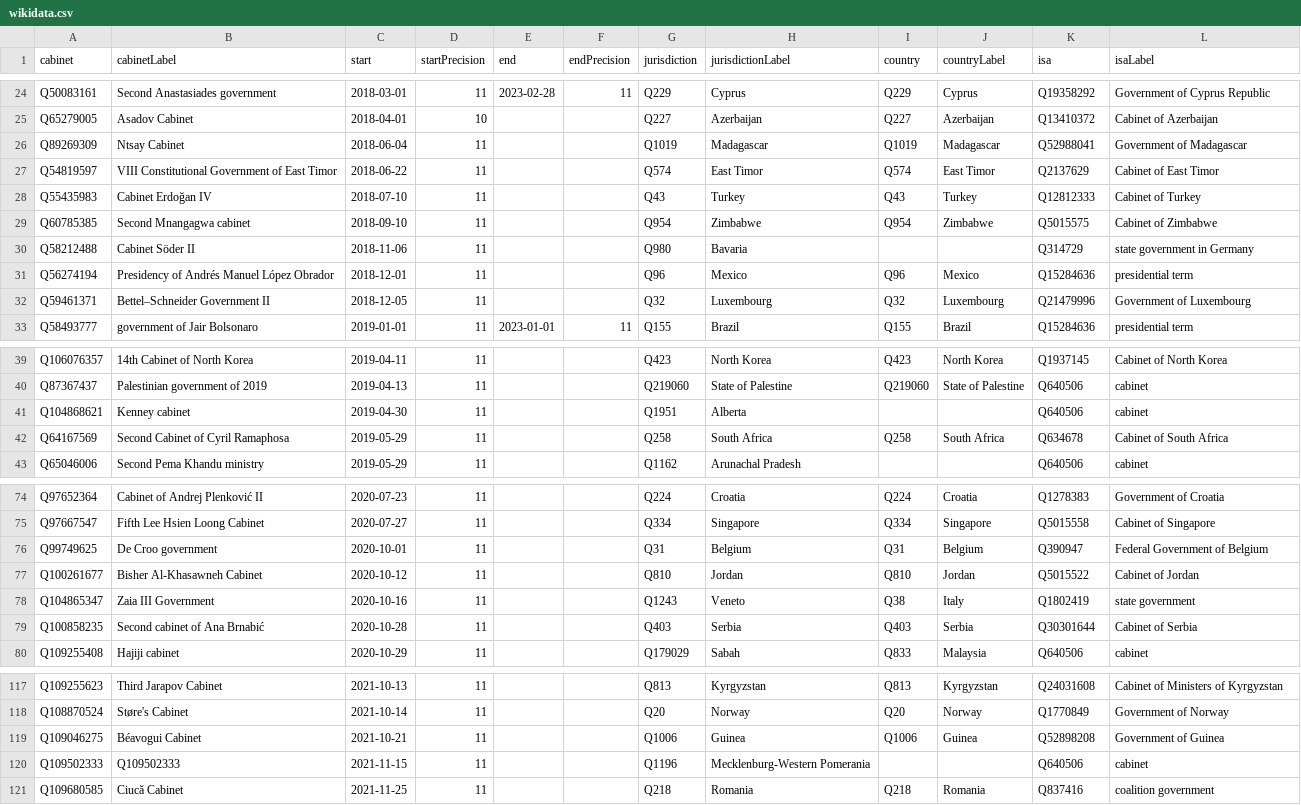
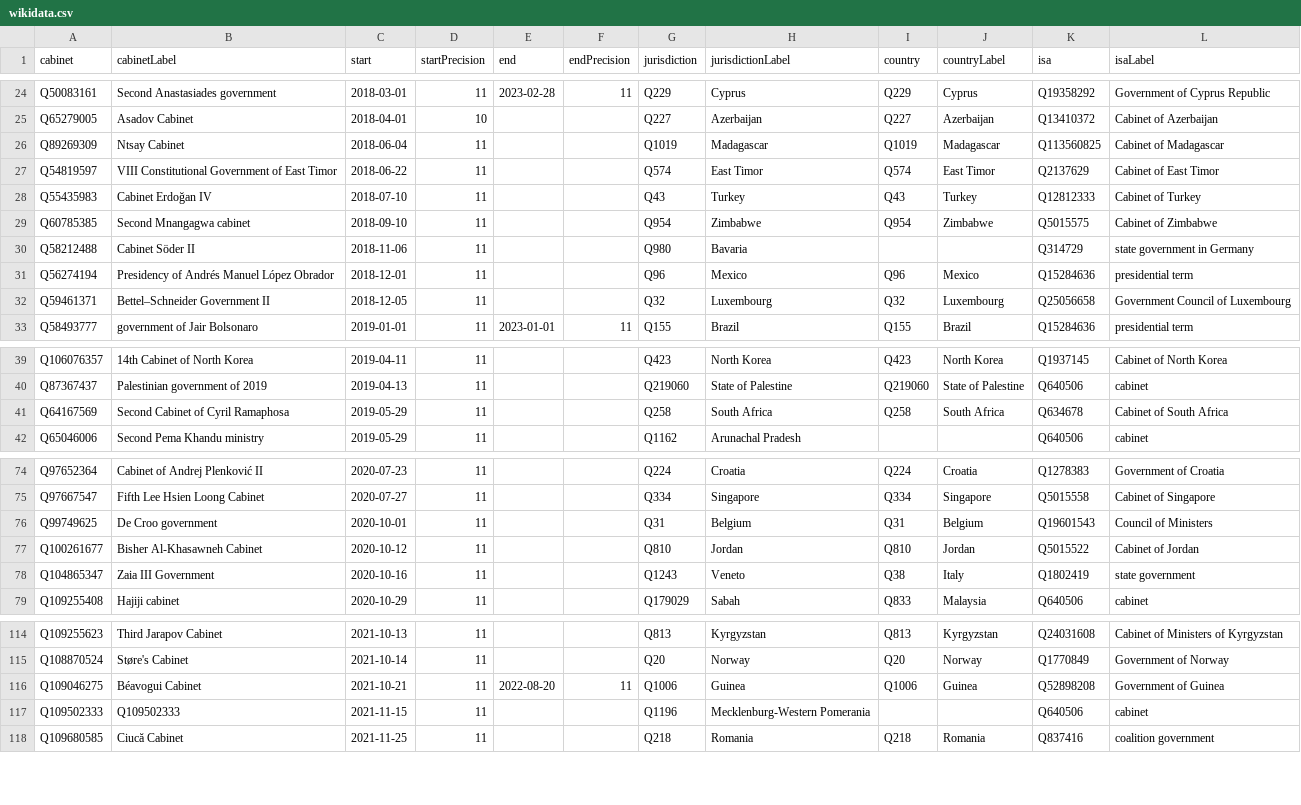
Before and after one commit to every-politician-scrapers/current-governments-enwiki, a CSV file: data/wikidata.csv, drawn as a sheet; only a part is shown, gaps mark what is left out; the diff covers the shown part only.

```diff
--- a/data/wikidata.csv
+++ b/data/wikidata.csv
@@ -25,3 +25,3 @@ Q50083161,Second Anastasiades government,2018-03-01,11,2023-02-28,11,Q229,Cyprus
 Q65279005,Asadov Cabinet,2018-04-01,10,,,Q227,Azerbaijan,Q227,Azerbaijan,Q13410372,Cabinet of Azerbaijan
-Q89269309,Ntsay Cabinet,2018-06-04,11,,,Q1019,Madagascar,Q1019,Madagascar,Q52988041,Government of Madagascar
+Q89269309,Ntsay Cabinet,2018-06-04,11,,,Q1019,Madagascar,Q1019,Madagascar,Q113560825,Cabinet of Madagascar
 Q54819597,VIII Constitutional Government of East Timor,2018-06-22,11,,,Q574,East Timor,Q574,East Timor,Q2137629,Cabinet of East Timor
@@ -31,3 +31,3 @@ Q58212488,Cabinet Söder II,2018-11-06,11,,,Q980,Bavaria,,,Q314729,state governm
 Q56274194,Presidency of Andrés Manuel López Obrador,2018-12-01,11,,,Q96,Mexico,Q96,Mexico,Q15284636,presidential term
-Q59461371,Bettel–Schneider Government II,2018-12-05,11,,,Q32,Luxembourg,Q32,Luxembourg,Q21479996,Government of Luxembourg
+Q59461371,Bettel–Schneider Government II,2018-12-05,11,,,Q32,Luxembourg,Q32,Luxembourg,Q25056658,Government Council of Luxembourg
 Q58493777,government of Jair Bolsonaro,2019-01-01,11,2023-01-01,11,Q155,Brazil,Q155,Brazil,Q15284636,presidential term
@@ -40,3 +40,2 @@ Q106076357,14th Cabinet of North Korea,2019-04-11,11,,,Q423,North Korea,Q423,Nor
 Q87367437,Palestinian government of 2019,2019-04-13,11,,,Q219060,State of Palestine,Q219060,State of Palestine,Q640506,cabinet
-Q104868621,Kenney cabinet,2019-04-30,11,,,Q1951,Alberta,,,Q640506,cabinet
 Q64167569,Second Cabinet of Cyril Ramaphosa,2019-05-29,11,,,Q258,South Africa,Q258,South Africa,Q634678,Cabinet of South Africa
@@ -75,6 +75,5 @@ Q97652364,Cabinet of Andrej Plenković II,2020-07-23,11,,,Q224,Croatia,Q224,Croa
 Q97667547,Fifth Lee Hsien Loong Cabinet,2020-07-27,11,,,Q334,Singapore,Q334,Singapore,Q5015558,Cabinet of Singapore
-Q99749625,De Croo government,2020-10-01,11,,,Q31,Belgium,Q31,Belgium,Q390947,Federal Government of Belgium
+Q99749625,De Croo government,2020-10-01,11,,,Q31,Belgium,Q31,Belgium,Q19601543,Council of Ministers
 Q100261677,Bisher Al-Khasawneh Cabinet,2020-10-12,11,,,Q810,Jordan,Q810,Jordan,Q5015522,Cabinet of Jordan
 Q104865347,Zaia III Government,2020-10-16,11,,,Q1243,Veneto,Q38,Italy,Q1802419,state government
-Q100858235,Second cabinet of Ana Brnabić,2020-10-28,11,,,Q403,Serbia,Q403,Serbia,Q30301644,Cabinet of Serbia
 Q109255408,Hajiji cabinet,2020-10-29,11,,,Q179029,Sabah,Q833,Malaysia,Q640506,cabinet
@@ -118,3 +115,3 @@ Q109255623,Third Jarapov Cabinet,2021-10-13,11,,,Q813,Kyrgyzstan,Q813,Kyrgyzstan
 Q108870524,Støre's Cabinet,2021-10-14,11,,,Q20,Norway,Q20,Norway,Q1770849,Government of Norway
-Q109046275,Béavogui Cabinet,2021-10-21,11,,,Q1006,Guinea,Q1006,Guinea,Q52898208,Government of Guinea
+Q109046275,Béavogui Cabinet,2021-10-21,11,2022-08-20,11,Q1006,Guinea,Q1006,Guinea,Q52898208,Government of Guinea
 Q109502333,Q109502333,2021-11-15,11,,,Q1196,Mecklenburg-Western Pomerania,,,Q640506,cabinet
```
Also changed, not shown: 6 added rows, 3 removed rows and 13 edited cells elsewhere in this file, data/wikipedia.csv.
